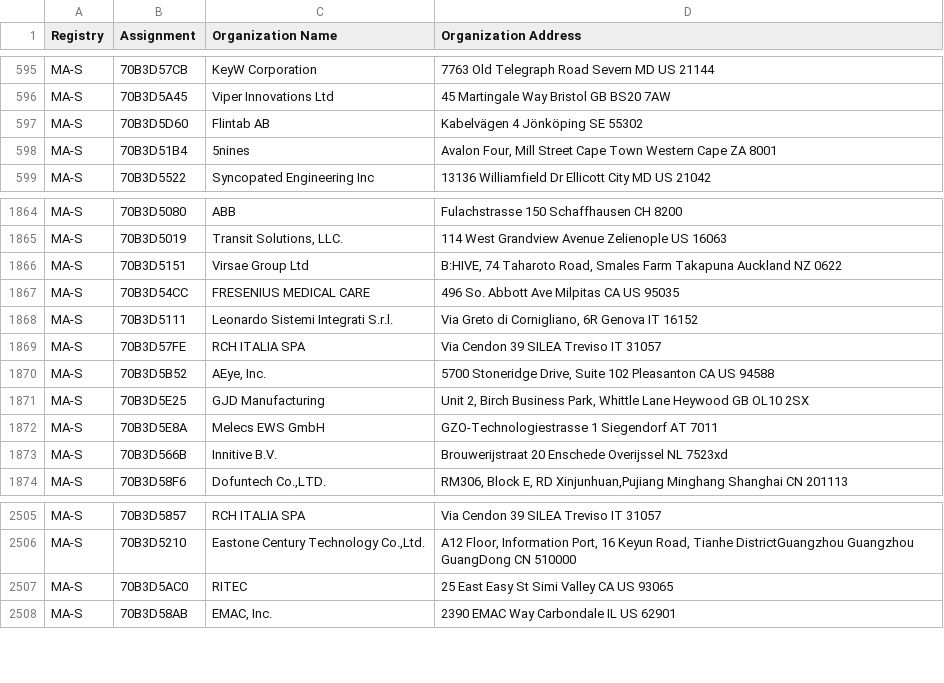
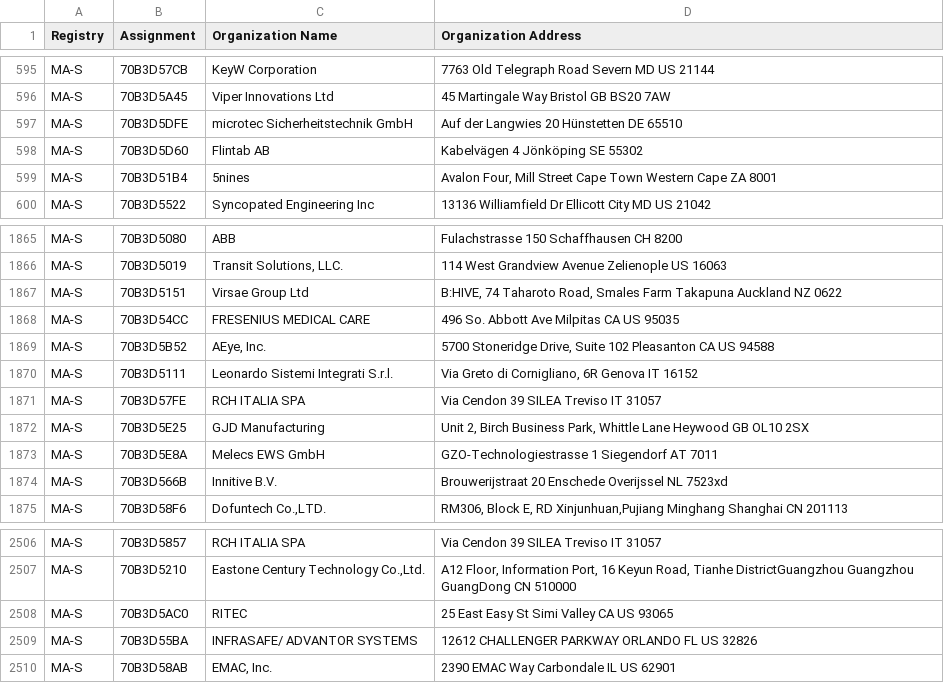
Before and after one commit to hdm/mac-tracker, a CSV file: data/ieee/oui36.csv, drawn as a sheet; only a part is shown, gaps mark what is left out.

```diff
--- a/data/ieee/oui36.csv
+++ b/data/ieee/oui36.csv
@@ -596,2 +596,3 @@ MA-S,70B3D57CB,KeyW Corporation,7763 Old Telegraph Road Severn MD US 21144
 MA-S,70B3D5A45,Viper Innovations Ltd,45 Martingale Way Bristol  GB BS20 7AW
+MA-S,70B3D5DFE,microtec Sicherheitstechnik GmbH,Auf der Langwies 20 Hünstetten  DE 65510
 MA-S,70B3D5D60,Flintab AB,Kabelvägen 4 Jönköping  SE 55302
@@ -1867,5 +1868,5 @@ MA-S,70B3D5151,Virsae Group Ltd,"B:HIVE, 74 Taharoto Road, Smales Farm Takapuna
 MA-S,70B3D54CC,FRESENIUS MEDICAL CARE,496 So. Abbott Ave Milpitas CA US 95035
+MA-S,70B3D5B52,"AEye, Inc.","5700 Stoneridge Drive, Suite 102 Pleasanton CA US 94588 "
 MA-S,70B3D5111,Leonardo Sistemi Integrati S.r.l.,"Via Greto di Cornigliano, 6R Genova  IT 16152 "
 MA-S,70B3D57FE,RCH ITALIA SPA ,Via Cendon 39 SILEA Treviso IT 31057
-MA-S,70B3D5B52,"AEye, Inc.","5700 Stoneridge Drive, Suite 102 Pleasanton CA US 94588 "
 MA-S,70B3D5E25,GJD Manufacturing,"Unit 2, Birch Business Park, Whittle Lane Heywood  GB OL10 2SX "
@@ -2507,2 +2508,3 @@ MA-S,70B3D5210," Eastone Century Technology Co.,Ltd.","A12 Floor, Information Po
 MA-S,70B3D5AC0,RITEC,25 East Easy St Simi Valley CA US 93065
+MA-S,70B3D55BA,INFRASAFE/ ADVANTOR SYSTEMS ,12612 CHALLENGER PARKWAY  ORLANDO FL US 32826
 MA-S,70B3D58AB,"EMAC, Inc.",2390 EMAC Way Carbondale IL US 62901
```
Also changed, not shown: data/ieee/iab.csv, data/ieee/mam.csv, 19 other files.
